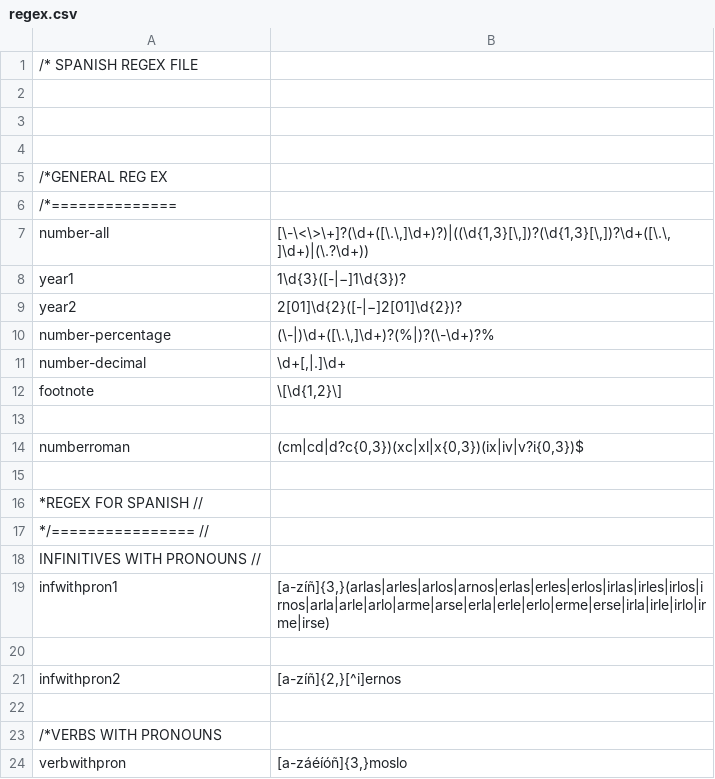
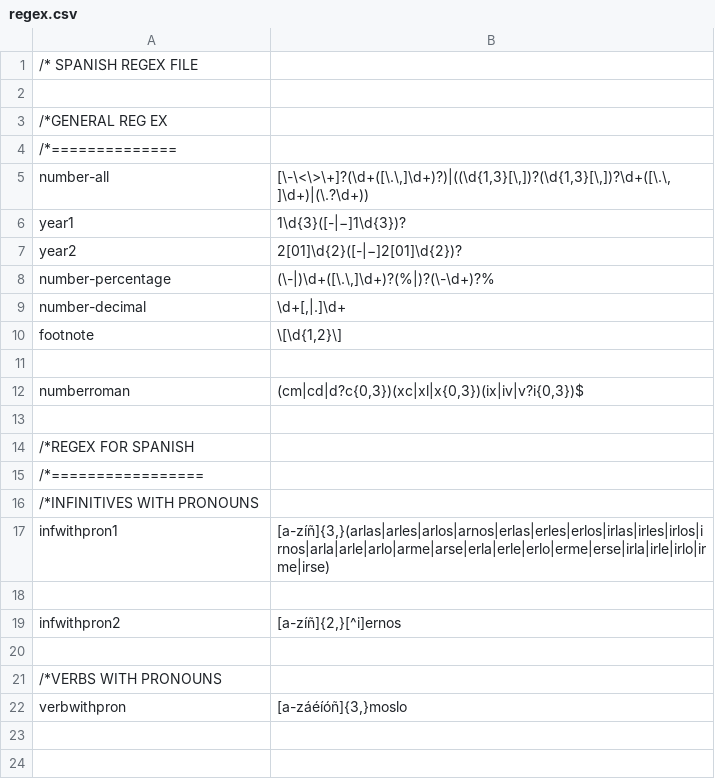
Before and after one commit to intersystems/iknow, a CSV file: language_models/es/regex.csv, drawn as a sheet.

Commit message:
removed 1 old comment from labels.csv, edited comment lines in regex.csv
Copied from Perforce
 Change: 4230191

```diff
--- a/language_models/es/regex.csv
+++ b/language_models/es/regex.csv
@@ -2,4 +2,2 @@
 
-
-
 /*GENERAL REG EX
@@ -15,5 +13,5 @@ numberroman;(cm|cd|d?c{0,3})(xc|xl|x{0,3})(ix|iv|v?i{0,3})$
 
-*REGEX FOR SPANISH //
-*/================ //
-INFINITIVES WITH PRONOUNS //
+/*REGEX FOR SPANISH
+/*=================
+/*INFINITIVES WITH PRONOUNS
 infwithpron1;[a-zíñ]{3,}(arlas|arles|arlos|arnos|erlas|erles|erlos|irlas|irles|irlos|irnos|arla|arle|arlo|arme|arse|erla|erle|erlo|erme|erse|irla|irle|irlo|irme|irse)
```
Also changed, not shown: language_models/es/labels.csv.
